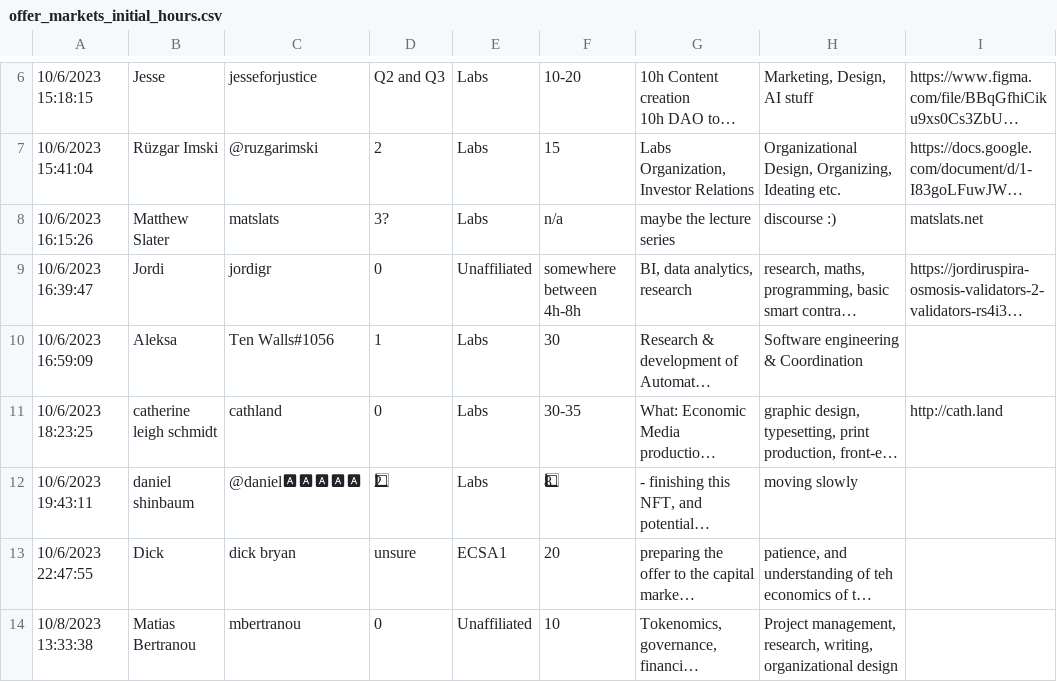
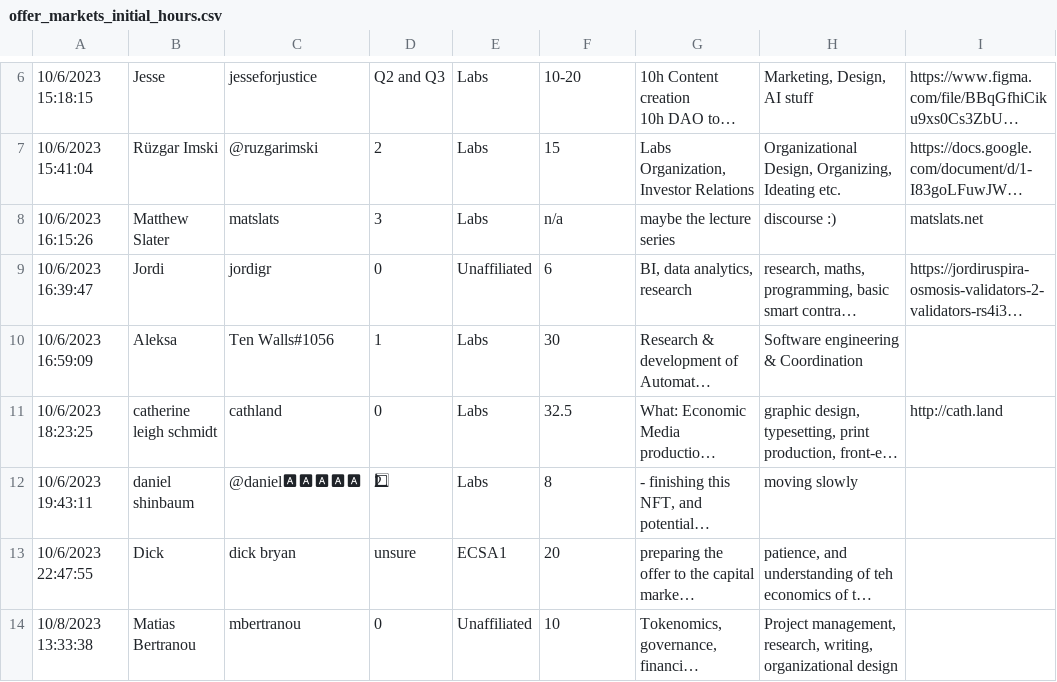
Before and after one commit to JordiRuspira/ecsa_test, a CSV file: offer_markets_initial_hours.csv, drawn as a sheet; only a part is shown, gaps mark what is left out; long unchanged cells end in …; the diff names each change by its address in the sheet, - before the commit and + after, or states it on an @@ line.

Commit message:
Update offer_markets_initial_hours.csv

```diff
--- a/offer_markets_initial_hours.csv
+++ b/offer_markets_initial_hours.csv
-D8: 3?
+D8: 3
-F9: somewhere between 4h-8h
+F9: 6
-F11: 30-35
+F11: 32.5
-F12: 8⃣
+F12: 8
```
